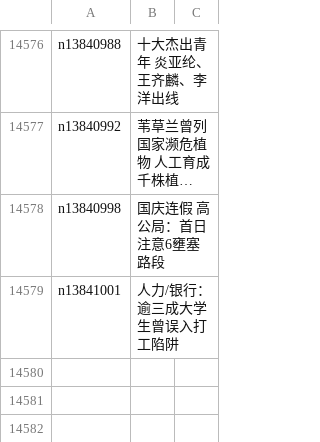
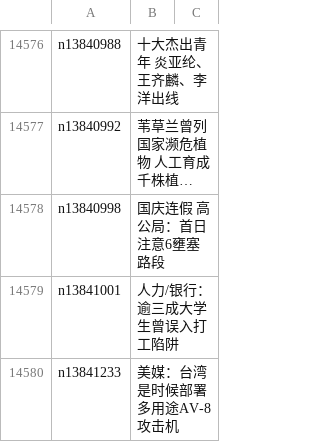
Before and after one commit to epic-marker/epoch-news, a CSV file: indexes/ncid1349361.csv, drawn as a sheet; only a part is shown, gaps mark what is left out; long unchanged cells end in …; the diff names each change by its address in the sheet, - before the commit and + after, or states it on an @@ line.

```diff
--- a/indexes/ncid1349361.csv
+++ b/indexes/ncid1349361.csv
+row 14580: n13841233 | 美媒：台湾是时候部署多用途AV-8攻击机
```
Also changed, not shown: indexes/ncid1078159.csv, indexes/ncid1078160.csv, 31 other files.
